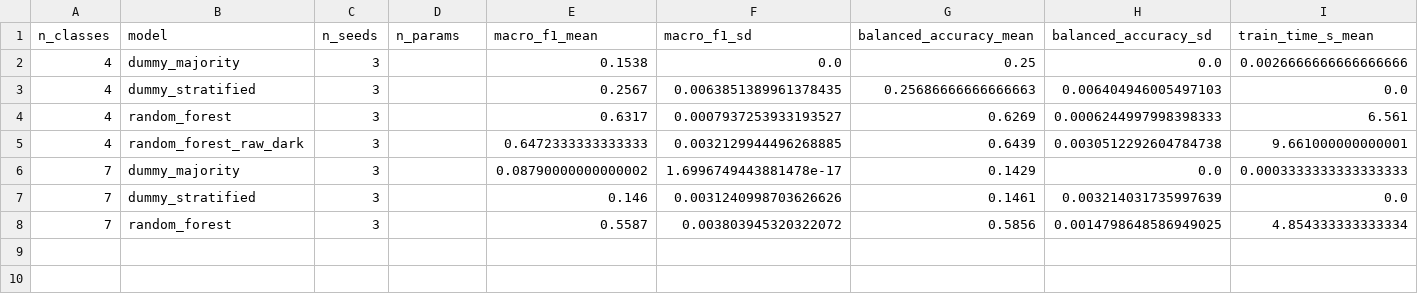
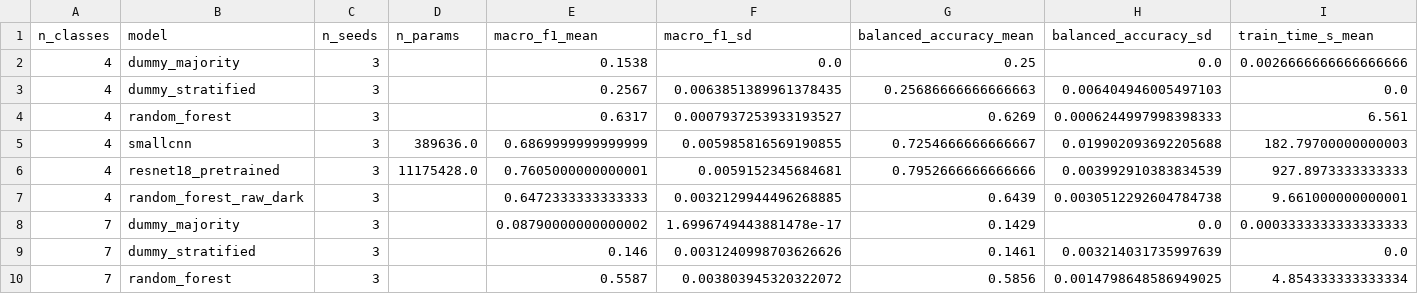
Before and after one commit to gaetantack/cell-image-cnn, a CSV file: results/table_val_summary.csv, drawn as a sheet; only a part is shown; rows hold the shown columns only; the diff names each change by its address in the sheet, - before the commit and + after, or states it on an @@ line.

```diff
--- a/results/table_val_summary.csv
+++ b/results/table_val_summary.csv
+row 5: 4 | smallcnn | 3 | 389636.0 | 0.6869999999999999 | 0.005985816569190855 | 0.7254666666666667 | 0.019902093692205688 | 182.79700000000003
+row 6: 4 | resnet18_pretrained | 3 | 11175428.0 | 0.7605000000000001 | 0.0059152345684681 | 0.7952666666666666 | 0.003992910383834539 | 927.8973333333333
```
Also changed, not shown: results/experiments.csv, 9 other files.
